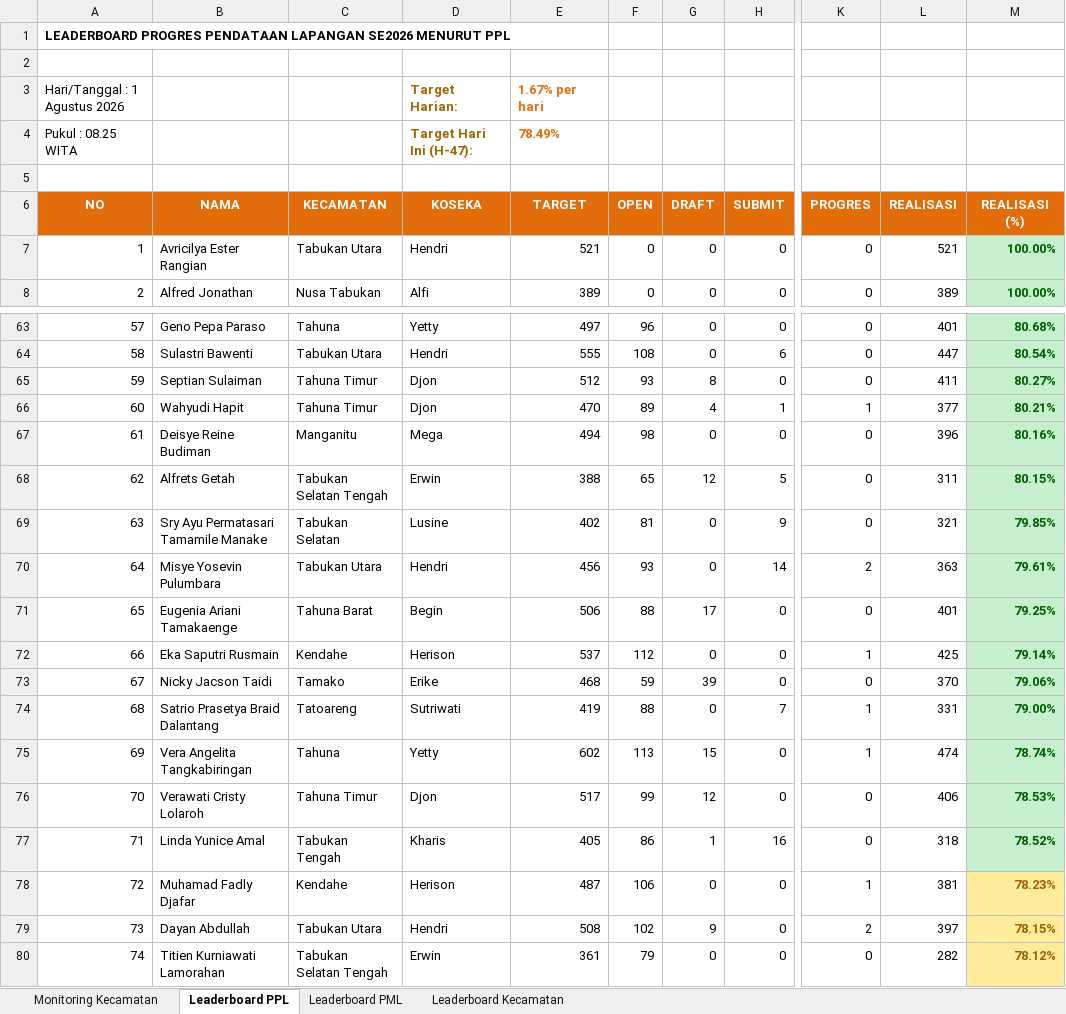
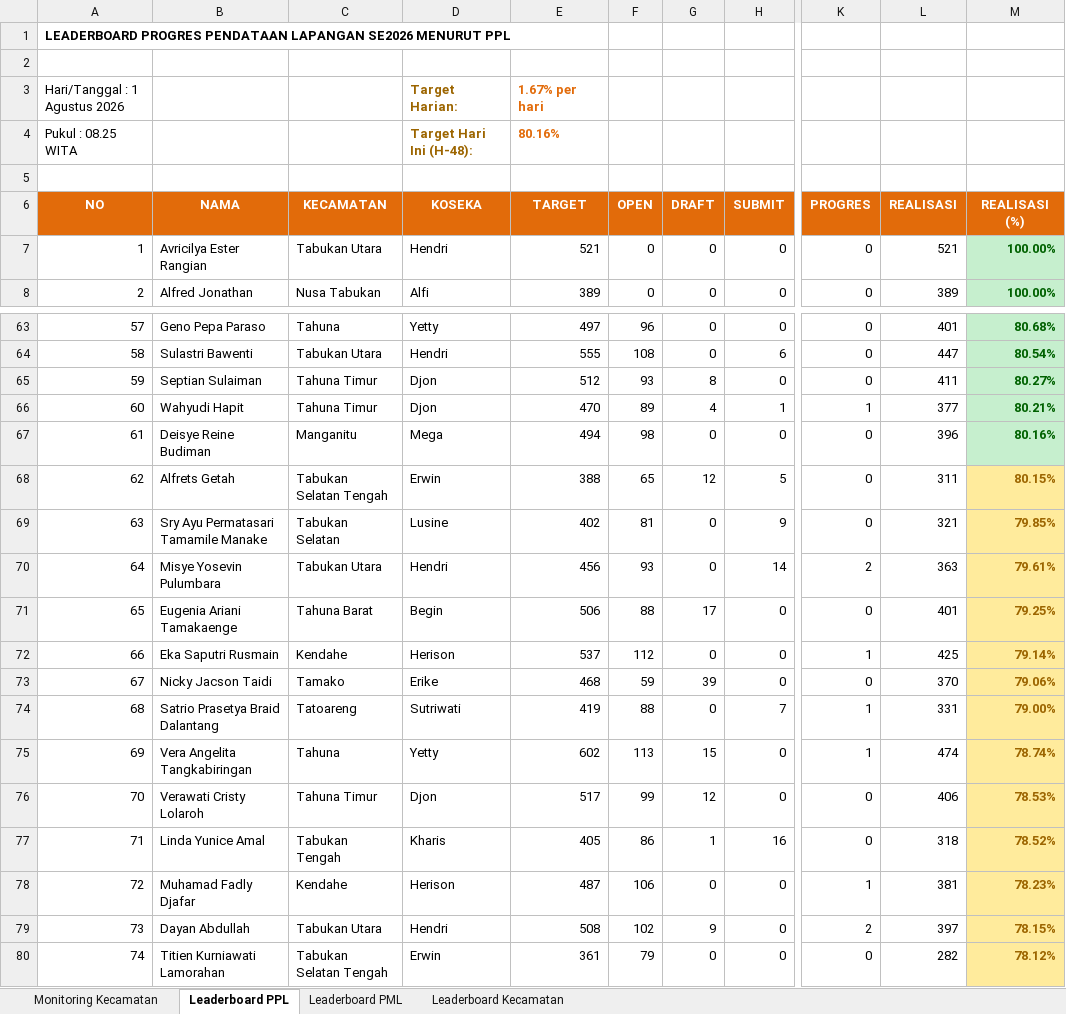
Before and after one commit to danimat15/fasih-sm-scrapper, an Excel workbook: dashboard/public/Report_Dashboard_Latest.xlsx, sheet Leaderboard PPL, drawn as a sheet; only a part is shown, gaps mark what is left out; values as stored, in another font and other column widths than the file's, no borders; the diff names each change by its address in the sheet, - before the commit and + after, or states it on an @@ line.

```diff
--- a/dashboard/public/Report_Dashboard_Latest.xlsx (sheet Leaderboard PPL)
+++ b/dashboard/public/Report_Dashboard_Latest.xlsx (sheet Leaderboard PPL)
-D4 (KOSEKA): Target Hari Ini (H-47):
+D4 (KOSEKA): Target Hari Ini (H-48):
-E4 (TARGET): 78.49%
+E4 (TARGET): 80.16%
@@ M68:M77 fill: #C6EFCE → #FFEB9C, text colour: #006100 → #9C6500 @@
```
Also changed, not shown: sheet Monitoring Kecamatan, sheet Leaderboard Kecamatan, sheet Leaderboard PML, dashboard/public/Monev_Pendataan_SE2026_Latest.xlsx, dashboard/public/Monev_Pendataan_SE2026_Morning.xlsx, 5 other files.
